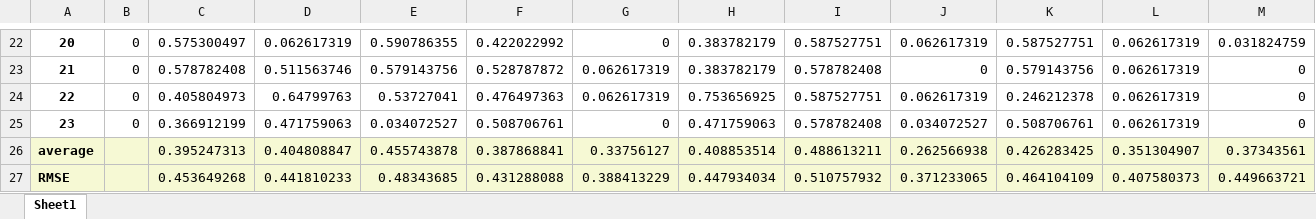
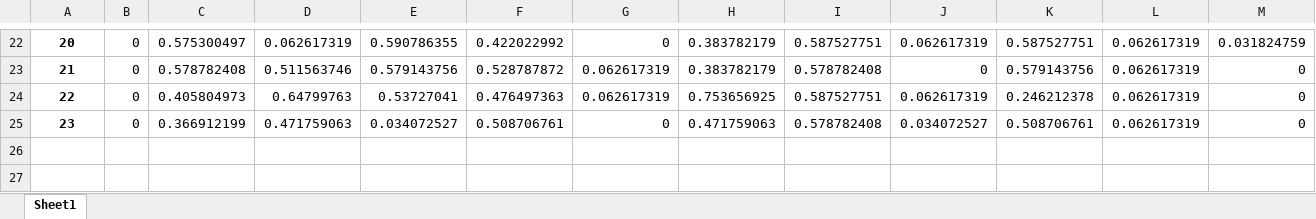
Before and after one commit to a-firdaus/LitMove, an Excel workbook: 06_distance_LitoLi_intratriad_litype4.xlsx, sheet Sheet1, drawn as a sheet; only a part is shown, gaps mark what is left out; values as stored, in another font and other column widths than the file's, no borders; rows hold the shown columns only; the diff names each change by its address in the sheet, - before the commit and + after, or states it on an @@ line.

Commit message:
fcn ger_distance_litoli update

```diff
--- a/06_distance_LitoLi_intratriad_litype4.xlsx (sheet Sheet1)
+++ b/06_distance_LitoLi_intratriad_litype4.xlsx (sheet Sheet1)
-row 26: average |  | 0.395247313 | 0.404808847 | 0.455743878 | 0.387868841 | 0.33756127 | 0.408853514 | 0.488613211 | 0.262566938 | 0.426283425 | 0.351304907 | 0.37343561
-row 27: RMSE |  | 0.453649268 | 0.441810233 | 0.48343685 | 0.431288088 | 0.388413229 | 0.447934034 | 0.510757932 | 0.371233065 | 0.464104109 | 0.407580373 | 0.449663721
```
Also changed, not shown: 06_distance_LitoLi_intracage_litype4.xlsx, 7 other files.
